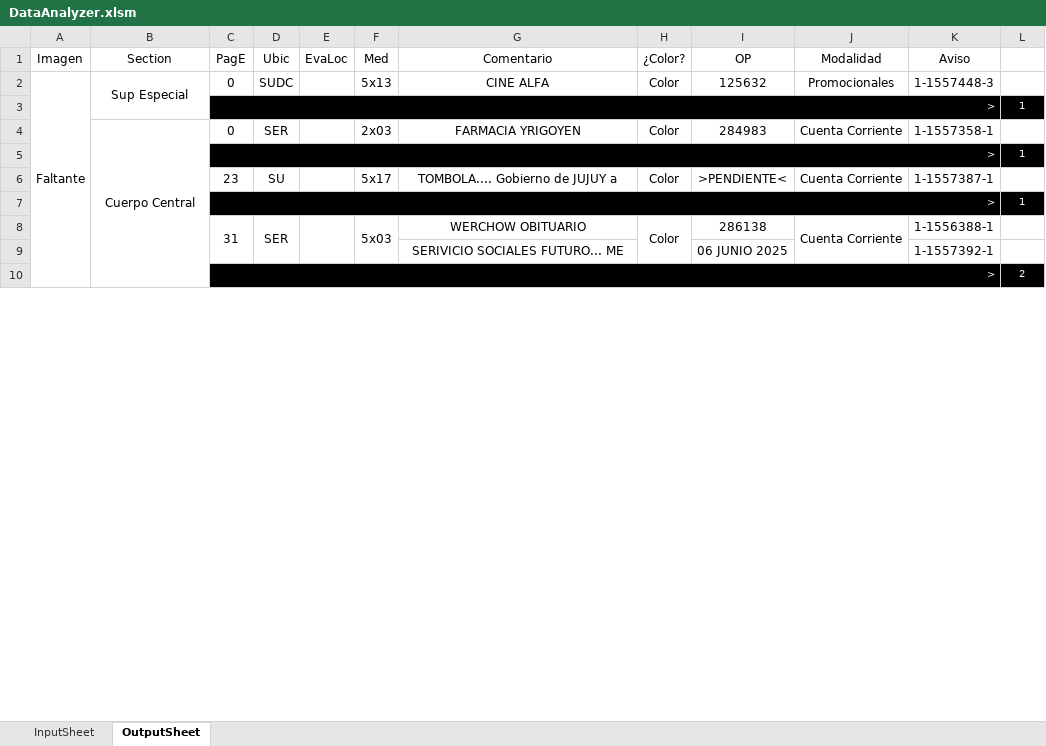
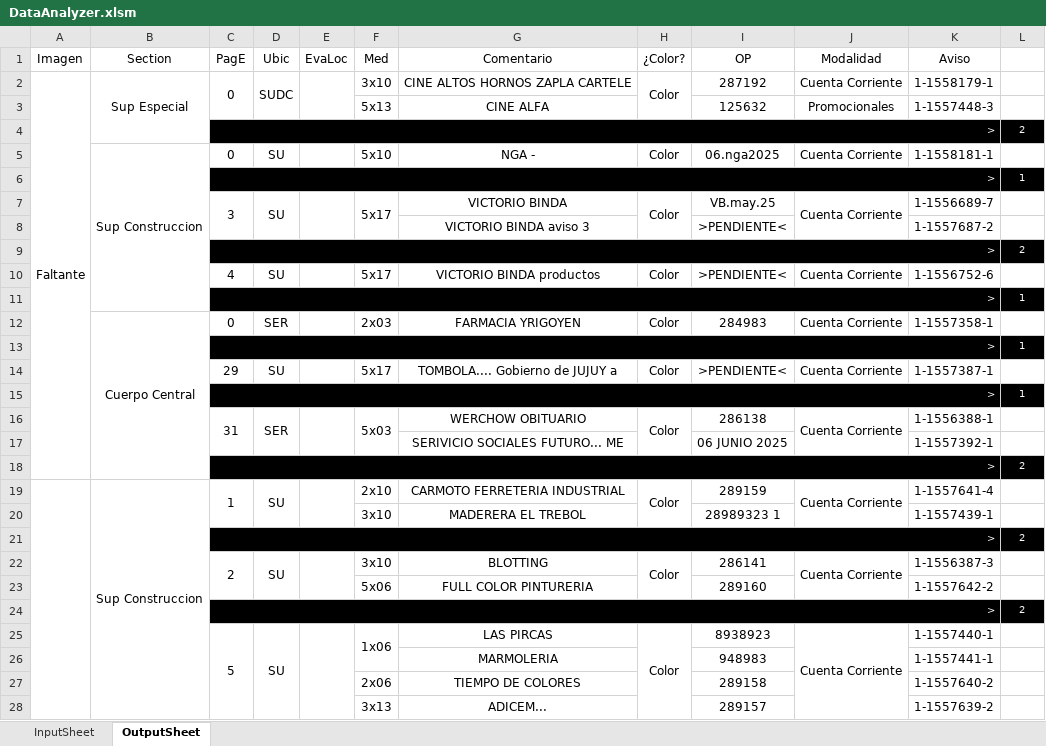
Before and after one commit to zherar7ordoya/xMSO-Excel, an Excel workbook: DataAnalyzer.xlsm, sheet OutputSheet, drawn as a sheet; only a part is shown; values as stored, in another font and other column widths than the file's, no borders; conditional formats not drawn; removed rows and columns are numbered as before the commit, all else as after; the diff covers the shown part only; the diff names each change by its address in the sheet, - before the commit and + after, or states it on an @@ line.

```diff
--- a/DataAnalyzer.xlsm (sheet OutputSheet)
+++ b/DataAnalyzer.xlsm (sheet OutputSheet)
-B2:B3 merged
+B2:B4 merged
+C2:C3 merged
+D2:D3 merged
+E2:E3 merged
-F2 (Med): 5x13
+F2 (Med): 3x10
-G2 (Comentario): CINE ALFA
+G2 (Comentario): CINE ALTOS HORNOS ZAPLA CARTELE
+H2:H3 merged
-I2 (OP): 125632
+I2 (OP): 287192
-J2 (Modalidad): Promocionales
+J2 (Modalidad): Cuenta Corriente
-K2 (Aviso): 1-1557448-3
+K2 (Aviso): 1-1558179-1
+row 3:  |  |  |  |  | 5x13 | CINE ALFA |  | 125632 | Promocionales | 1-1557448-3 | 1
@@ row 29 moved to row 4: > @@
+row 5:  | Sup Construccion | 0 | SU |  | 5x10 | NGA - | Color | 06.nga2025 | Cuenta Corriente | 1-1558181-1 | 1
@@ row 36 moved to row 6: > @@
+row 7:  |  | 3 | SU |  | 5x17 | VICTORIO BINDA | Color | VB.may.25 | Cuenta Corriente | 1-1556689-7 | 1
+row 8:  |  |  |  |  |  | VICTORIO BINDA aviso 3 |  | >PENDIENTE< |  | 1-1557687-2 | 1
@@ row 34 moved to row 9: > @@
+row 10:  |  | 4 | SU |  | 5x17 | VICTORIO BINDA productos | Color | >PENDIENTE< | Cuenta Corriente | 1-1556752-6 | 1
-C14 (PagE): 23
+C14 (PagE): 29
+row 19:  | Sup Construccion | 1 | SU |  | 2x10 | CARMOTO FERRETERIA INDUSTRIAL | Color | 289159 | Cuenta Corriente | 1-1557641-4 | 1
+row 20:  |  |  |  |  | 3x10 | MADERERA EL TREBOL |  | 28989323 1 |  | 1-1557439-1 | 1
@@ row 39 moved to row 21: > @@
+row 22:  |  | 2 | SU |  | 3x10 | BLOTTING | Color | 286141 | Cuenta Corriente | 1-1556387-3 | 1
+row 23:  |  |  |  |  | 5x06 | FULL COLOR PINTURERIA |  | 289160 |  | 1-1557642-2 | 1
@@ row 52 moved to row 24: > @@
+row 25:  |  | 5 | SU |  | 1x06 | LAS PIRCAS | Color | 8938923 | Cuenta Corriente | 1-1557440-1 | 1
+row 26:  |  |  |  |  |  | MARMOLERIA |  | 948983 |  | 1-1557441-1 | 1
+row 27:  |  |  |  |  | 2x06 | TIEMPO DE COLORES |  | 289158 |  | 1-1557640-2 | 1
+row 28:  |  |  |  |  | 3x13 | ADICEM... |  | 289157 |  | 1-1557639-2 | 1
```
Also changed, not shown: 34 added rows, 26 removed rows, 6 moved rows, 17 edited cells and merged cells elsewhere in this sheet, hidden cells, 1 other file.
